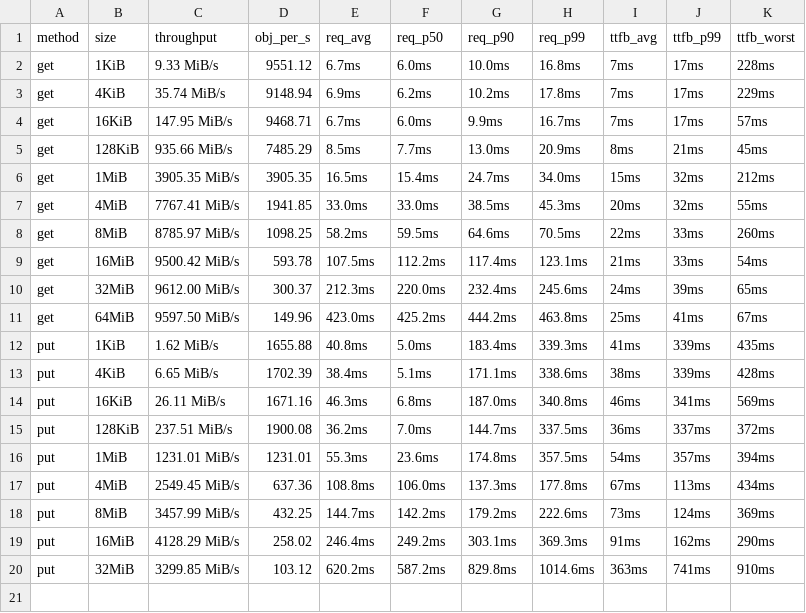
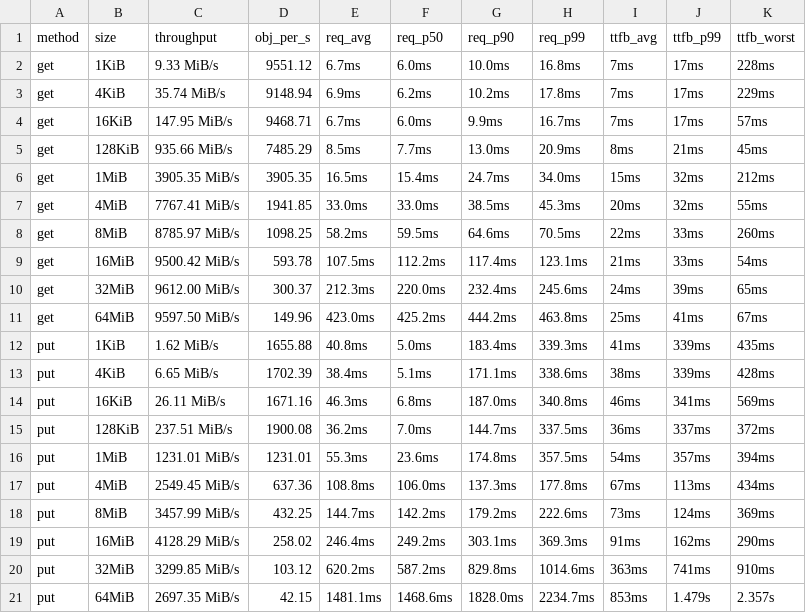
Before and after one commit to marshawcoco/rustfs, a TSV file: minio_full_summary.tsv, drawn as a sheet; the diff names each change by its address in the sheet, - before the commit and + after, or states it on an @@ line.

Commit message:
bench(minio-full): round 20/30 put 64MiB

```diff
--- a/minio_full_summary.tsv
+++ b/minio_full_summary.tsv
+row 21: put | 64MiB | 2697.35 MiB/s | 42.15 | 1481.1ms | 1468.6ms | 1828.0ms | 2234.7ms | 853ms | 1.479s | 2.357s
```
Also changed, not shown: 5 other files.
